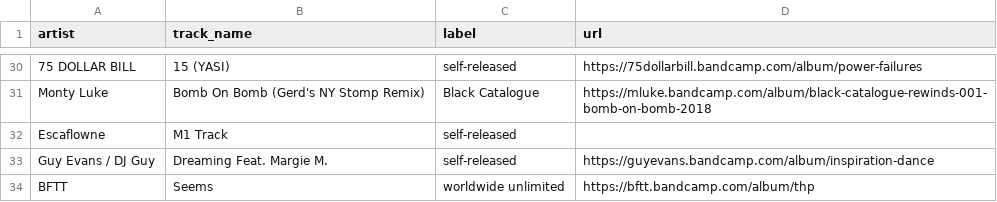
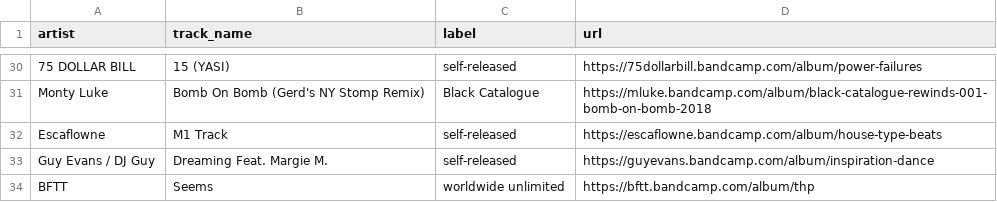
Before and after one commit to club-cooking/cloud696, a CSV file: data/tracklists/2023-09-08.csv, drawn as a sheet; only a part is shown, gaps mark what is left out; the diff names each change by its address in the sheet, - before the commit and + after, or states it on an @@ line.

Commit message:
Update 2023-09-08.csv

```diff
--- a/data/tracklists/2023-09-08.csv
+++ b/data/tracklists/2023-09-08.csv
-D32 (url): (empty)
+D32 (url): https://escaflowne.bandcamp.com/album/house-type-beats
```
